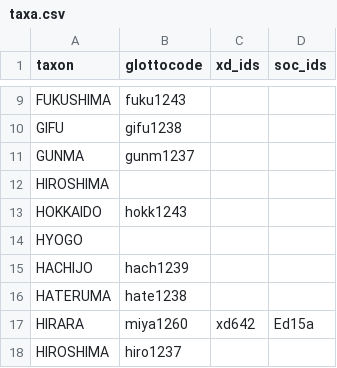
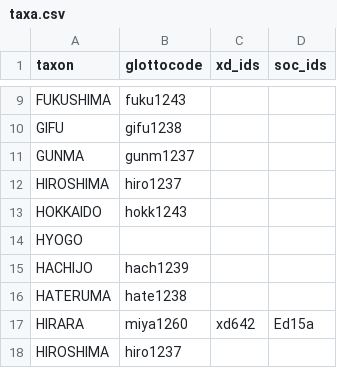
Before and after one commit to D-PLACE/dplace-data, a CSV file: phylogenies/lee_and_hasegawa2011/taxa.csv, drawn as a sheet; only a part is shown, gaps mark what is left out.

Commit message:
update L&H mapping

```diff
--- a/phylogenies/lee_and_hasegawa2011/taxa.csv
+++ b/phylogenies/lee_and_hasegawa2011/taxa.csv
@@ -11,3 +11,3 @@ GIFU,gifu1238,,
 GUNMA,gunm1237,,
-HIROSHIMA,,,
+HIROSHIMA,hiro1237,,
 HOKKAIDO,hokk1243,,
```
